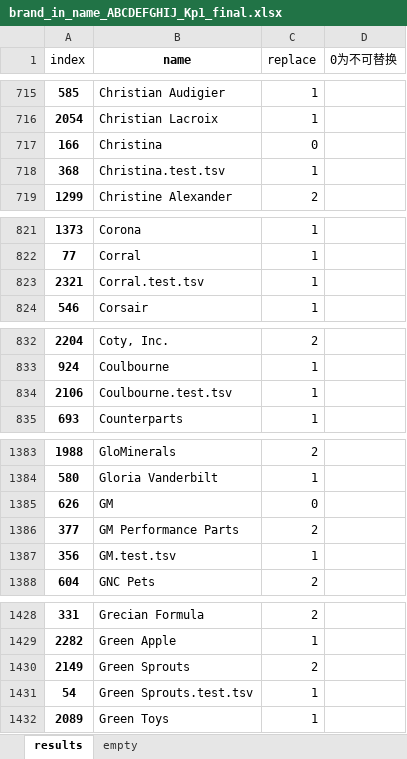
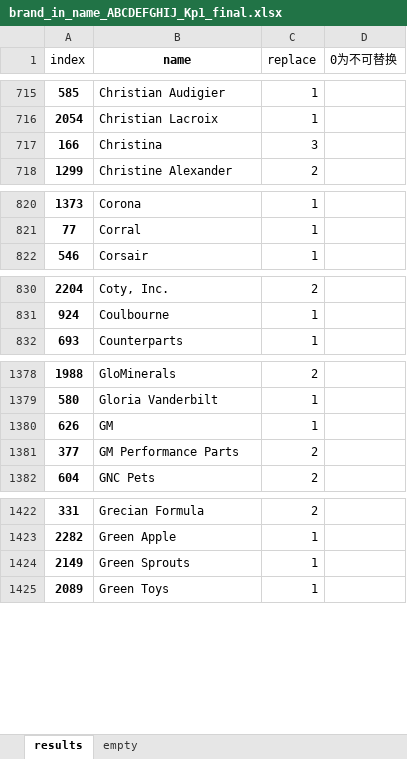
Before and after one commit to JanzenLiu/MercariPrice, an Excel workbook: code/prep/raw/brand_in_name_ABCDEFGHIJ_Kp1_final.xlsx, sheet results, drawn as a sheet; only a part is shown, gaps mark what is left out; values as stored, in another font and other column widths than the file's, no borders; removed rows and columns are numbered as before the commit, all else as after; the diff covers the shown part only; the diff names each change by its address in the sheet, - before the commit and + after, or states it on an @@ line.

Commit message:
clean duplicates of brands missed

```diff
--- a/code/prep/raw/brand_in_name_ABCDEFGHIJ_Kp1_final.xlsx (sheet results)
+++ b/code/prep/raw/brand_in_name_ABCDEFGHIJ_Kp1_final.xlsx (sheet results)
-C717 (replace): 0
+C717 (replace): 3
-row 718: 368 | Christina.test.tsv | 1
-row 823: 2321 | Corral.test.tsv | 1
-row 834: 2106 | Coulbourne.test.tsv | 1
-C1380 (replace): 0
+C1380 (replace): 1
-row 1387: 356 | GM.test.tsv | 1
-C1424 (replace): 2
+C1424 (replace): 1
-row 1431: 54 | Green Sprouts.test.tsv | 1
```
Also changed, not shown: 3 removed rows and 2 edited cells elsewhere in this sheet, formulas that keep their value.
